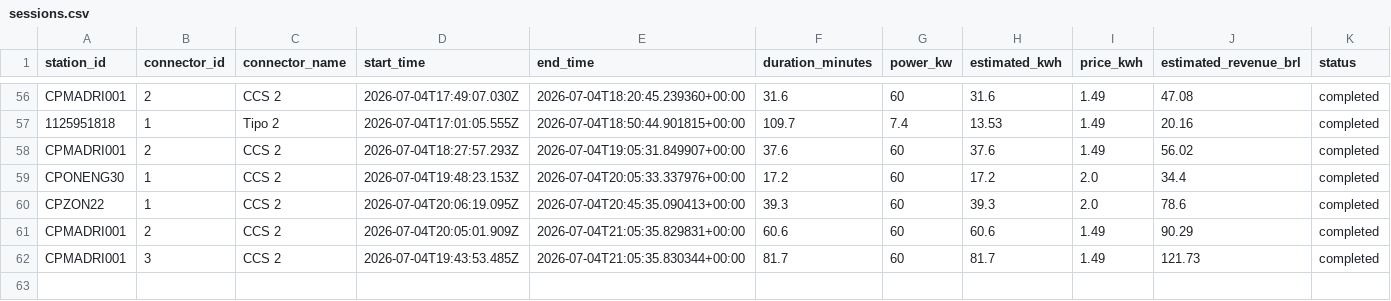
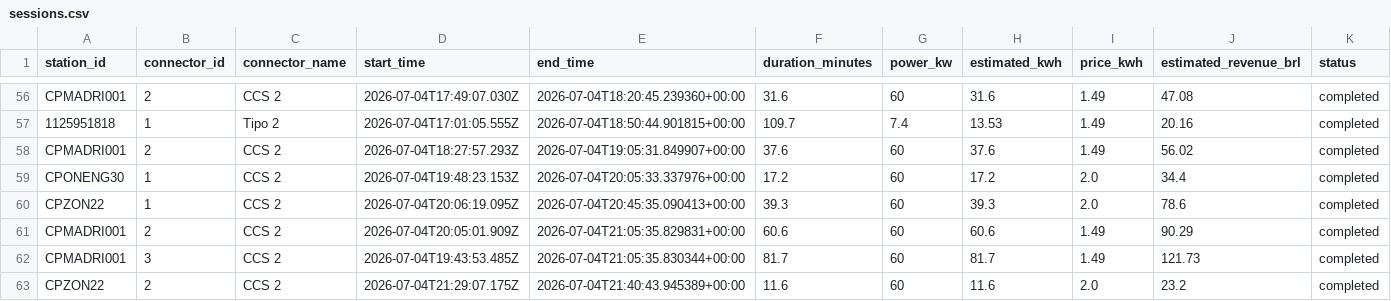
Before and after one commit to Thrcordeiro/ev-monitor, a CSV file: data/sessions.csv, drawn as a sheet; only a part is shown, gaps mark what is left out.

```diff
--- a/data/sessions.csv
+++ b/data/sessions.csv
@@ -62 +62,2 @@ CPMADRI001,2,CCS 2,2026-07-04T20:05:01.909Z,2026-07-04T21:05:35.829831+00:00,60.
 CPMADRI001,3,CCS 2,2026-07-04T19:43:53.485Z,2026-07-04T21:05:35.830344+00:00,81.7,60,81.7,1.49,121.73,completed
+CPZON22,2,CCS 2,2026-07-04T21:29:07.175Z,2026-07-04T21:40:43.945389+00:00,11.6,60,11.6,2.0,23.2,completed
```
Also changed, not shown: data/metrics.csv, 5 other files.
